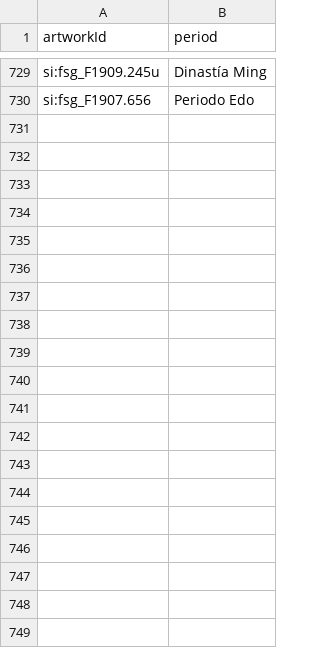
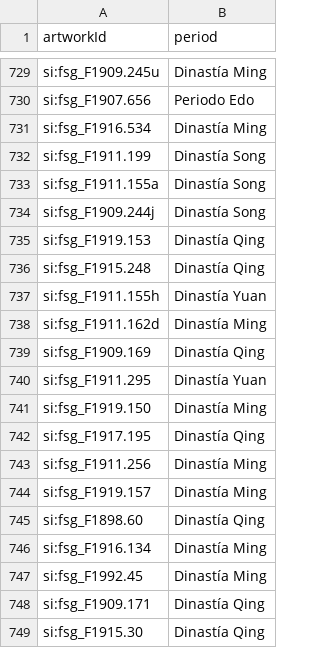
Before and after one commit to pacohurtadof/art-daily, a CSV file: harvester/data/period-overrides.csv, drawn as a sheet; only a part is shown, gaps mark what is left out; the diff covers the shown part only.

```diff
--- a/harvester/data/period-overrides.csv
+++ b/harvester/data/period-overrides.csv
@@ -730 +730,20 @@ si:fsg_F1909.245u,Dinastía Ming
 si:fsg_F1907.656,Periodo Edo
+si:fsg_F1916.534,Dinastía Ming
+si:fsg_F1911.199,Dinastía Song
+si:fsg_F1911.155a,Dinastía Song
+si:fsg_F1909.244j,Dinastía Song
+si:fsg_F1919.153,Dinastía Qing
+si:fsg_F1915.248,Dinastía Qing
+si:fsg_F1911.155h,Dinastía Yuan
+si:fsg_F1911.162d,Dinastía Ming
+si:fsg_F1909.169,Dinastía Qing
+si:fsg_F1911.295,Dinastía Yuan
+si:fsg_F1919.150,Dinastía Ming
+si:fsg_F1917.195,Dinastía Qing
+si:fsg_F1911.256,Dinastía Ming
+si:fsg_F1919.157,Dinastía Ming
+si:fsg_F1898.60,Dinastía Qing
+si:fsg_F1916.134,Dinastía Ming
+si:fsg_F1992.45,Dinastía Ming
+si:fsg_F1909.171,Dinastía Qing
+si:fsg_F1915.30,Dinastía Qing
```
Also changed, not shown: 33 added rows elsewhere in this file, harvester/data/movement-overrides.csv, 4 other files.
